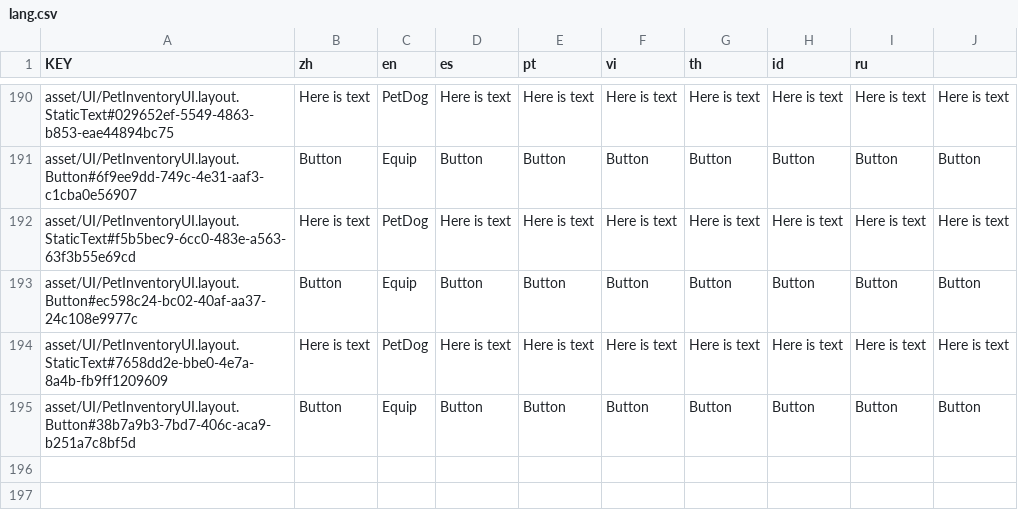
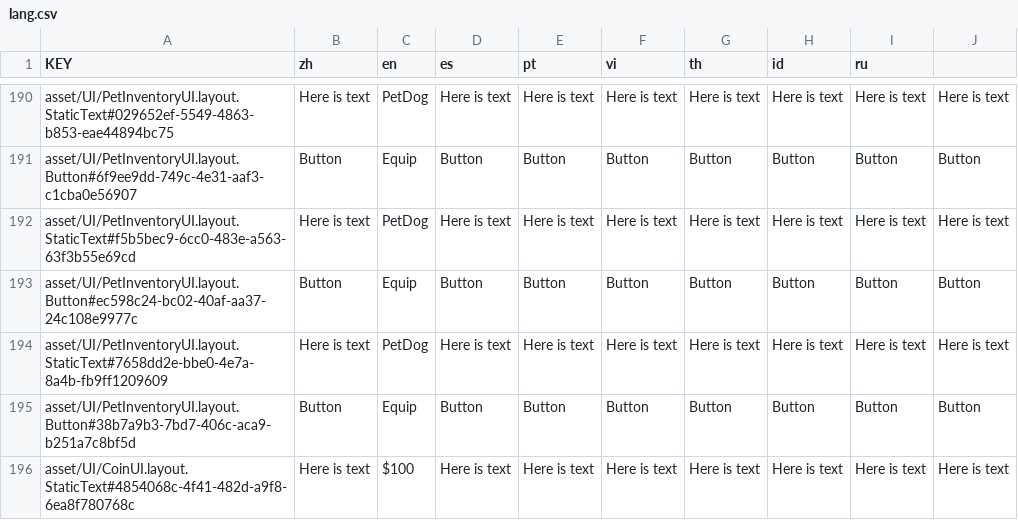
Before and after one commit to daothienphu/testGame, a CSV file: lang/lang.csv, drawn as a sheet; only a part is shown, gaps mark what is left out; the diff names each change by its address in the sheet, - before the commit and + after, or states it on an @@ line.

```diff
--- a/lang/lang.csv
+++ b/lang/lang.csv
+row 196: asset/UI/CoinUI.layout.StaticText#4854068c-4f41-482d-a9f8-6ea8f780768c | Here is text | $100 | Here is text | Here is text | Here is text | Here is text | Here is text | Here is text | Here is text
```
Also changed, not shown: 8 other files.
